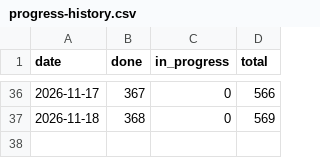
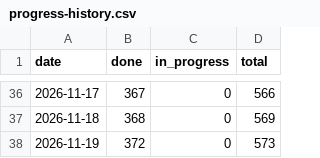
Before and after one commit to tomiok/persiaDB, a CSV file: docs/progress-history.csv, drawn as a sheet; only a part is shown, gaps mark what is left out.

```diff
--- a/docs/progress-history.csv
+++ b/docs/progress-history.csv
@@ -37 +37,2 @@ date,done,in_progress,total
 2026-11-18,368,0,569
+2026-11-19,372,0,573
```
Also changed, not shown: 16 other files.
